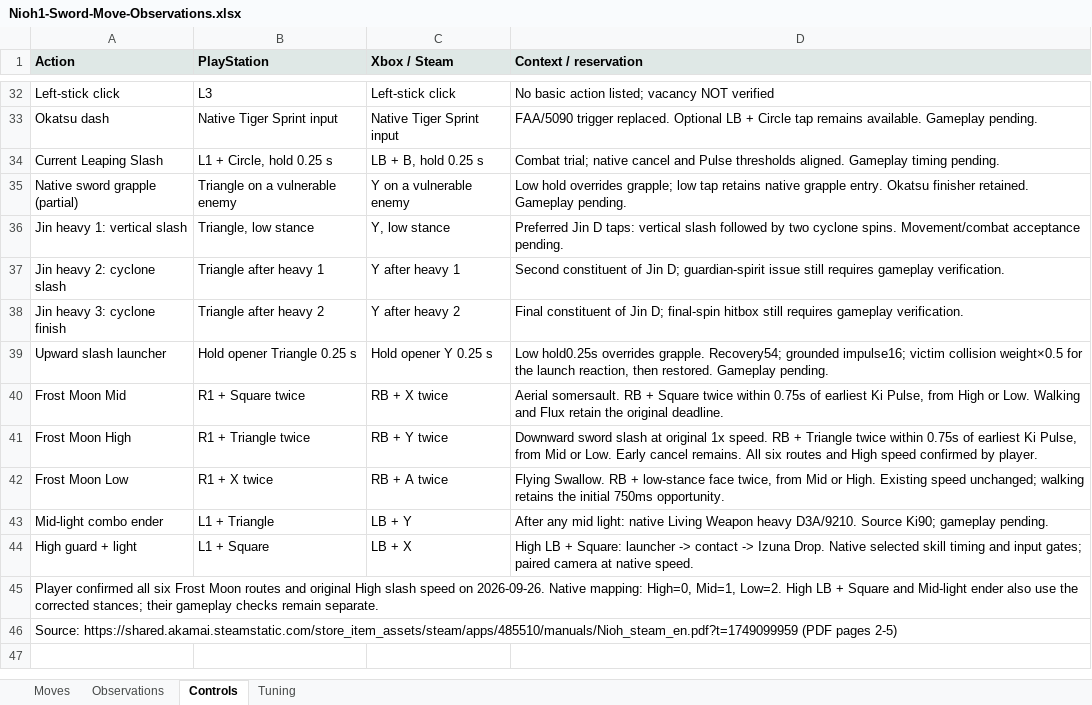
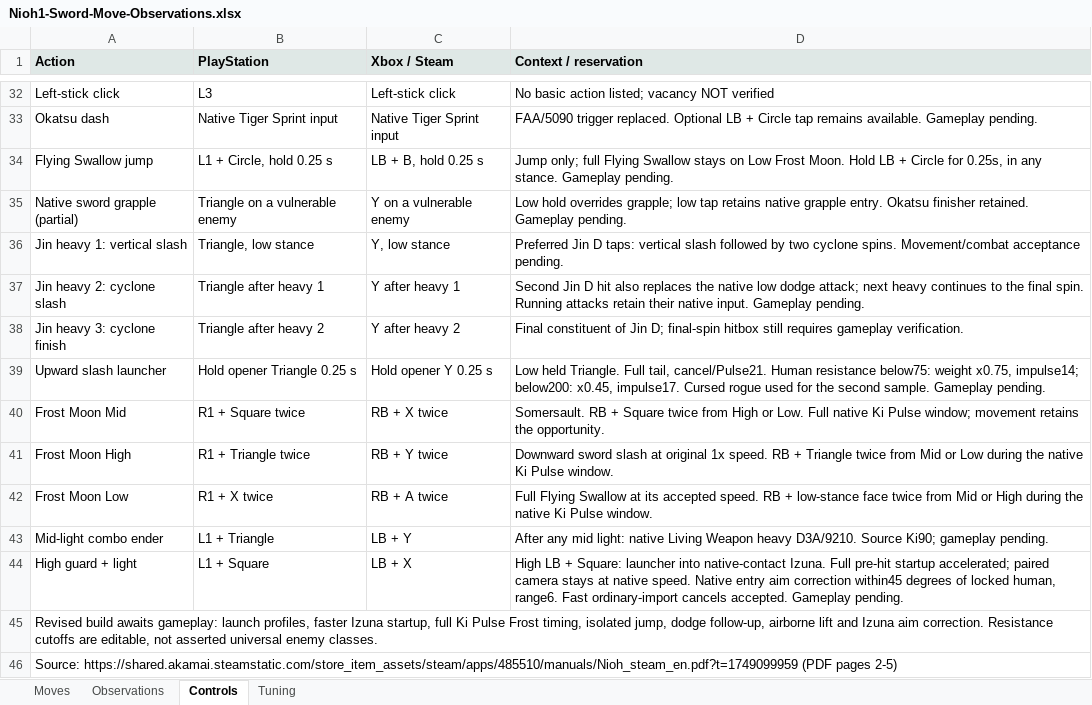
Before and after one commit to tanto-engine/MWM, an Excel workbook: outputs/Nioh1-Sword-Move-Observations.xlsx, sheet Controls, drawn as a sheet; only a part is shown, gaps mark what is left out; values as stored, in another font and other column widths than the file's, no borders; the diff names each change by its address in the sheet, - before the commit and + after, or states it on an @@ line.

Commit message:
Refine sword cancels, native Pulse timing and enemy launch tuning
Add isolated Flying Swallow jump and low dodge follow-up; accelerate full Izuna windup and correct locked-target entry aim. Preserve paired ownership, native running attacks and accepted full-Swallow speed. Record cursed sample limits and keep gameplay acceptance pending.

```diff
--- a/outputs/Nioh1-Sword-Move-Observations.xlsx (sheet Controls)
+++ b/outputs/Nioh1-Sword-Move-Observations.xlsx (sheet Controls)
-A34 (Action): Current Leaping Slash
+A34 (Action): Flying Swallow jump
-D34 (Context / reservation): Combat trial; native cancel and Pulse thresholds aligned. Gameplay timing pending.
+D34 (Context / reservation): Jump only; full Flying Swallow stays on Low Frost Moon. Hold LB + Circle for 0.25s, in any stance. Gameplay pending.
-D37 (Context / reservation): Second constituent of Jin D; guardian-spirit issue still requires gameplay verification.
+D37 (Context / reservation): Second Jin D hit also replaces the native low dodge attack; next heavy continues to the final spin. Running attacks retain their native input. Gameplay pending.
-D39 (Context / reservation): Low hold0.25s overrides grapple. Recovery54; grounded impulse16; victim collision weight×0.5 for the launch reaction, then restored. Gameplay pending.
+D39 (Context / reservation): Low held Triangle. Full tail, cancel/Pulse21. Human resistance below75: weight x0.75, impulse14; below200: x0.45, impulse17. Cursed rogue used for the second sample. Gameplay pending.
-D40 (Context / reservation): Aerial somersault. RB + Square twice within 0.75s of earliest Ki Pulse, from High or Low. Walking and Flux retain the original deadline.
+D40 (Context / reservation): Somersault. RB + Square twice from High or Low. Full native Ki Pulse window; movement retains the opportunity.
-D41 (Context / reservation): …Triangle twice within 0.75s of earliest Ki Pulse, from Mid or Low. Early cancel remains. All six routes and High speed confirmed by player.
+D41 (Context / reservation): …Triangle twice from Mid or Low during the native Ki Pulse window.
-D42 (Context / reservation): Flying Swallow. RB + low-stance face twice, from Mid or High. Existing speed unchanged; walking retains the initial 750ms opportunity.
+D42 (Context / reservation): Full Flying Swallow at its accepted speed. RB + low-stance face twice from Mid or High during the native Ki Pulse window.
-D44 (Context / reservation): …Square: launcher -> contact -> Izuna Drop. Native selected skill timing and input gates; paired camera at native speed.
+D44 (Context / reservation): …Square: launcher into native-contact Izuna. Full pre-hit startup accelerated; paired camera stays at native speed. Native entry aim correction within45 degrees of locked human, range6. Fast ordinary-import cancels accepted. Gameplay pending.
-A45 (Action): Player confirmed all six Frost Moon routes and original High slash speed on 2026-09-26. Native mapping: High=0, Mid=1, Low=2. High LB + Square and Mid-light ender also use the corrected stances; their gameplay checks remain separate.
+A45 (Action): Revised build awaits gameplay: launch profiles, faster Izuna startup, full Ki Pulse Frost timing, isolated jump, dodge follow-up, airborne lift and Izuna aim correction. Resistance cutoffs are editable, not asserted universal enemy classes.
```
Also changed, not shown: sheet Tuning, sheet Moves, hidden cells, 35 other files.
